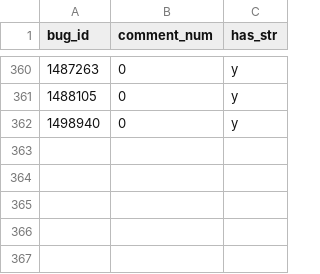
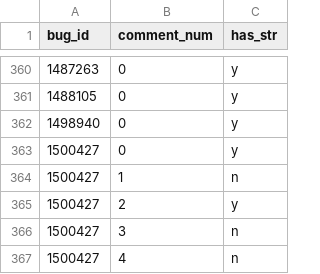
Before and after one commit to mozilla/bugbug, a CSV file: bugbug/labels/str.csv, drawn as a sheet; only a part is shown, gaps mark what is left out; the diff names each change by its address in the sheet, - before the commit and + after, or states it on an @@ line.

Commit message:
Add more STR labels

```diff
--- a/bugbug/labels/str.csv
+++ b/bugbug/labels/str.csv
+row 363: 1500427 | 0 | y
+row 364: 1500427 | 1 | n
+row 365: 1500427 | 2 | y
+row 366: 1500427 | 3 | n
+row 367: 1500427 | 4 | n
```
